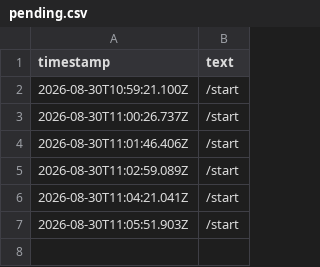
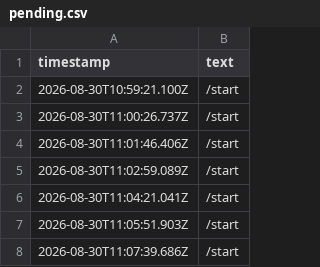
Before and after one commit to piwa90/radar-eventi, a CSV file: pending.csv, drawn as a sheet; the diff names each change by its address in the sheet, - before the commit and + after, or states it on an @@ line.

Commit message:
Nuovo link da Telegram

```diff
--- a/pending.csv
+++ b/pending.csv
+row 8: 2026-08-30T11:07:39.686Z | /start
```
